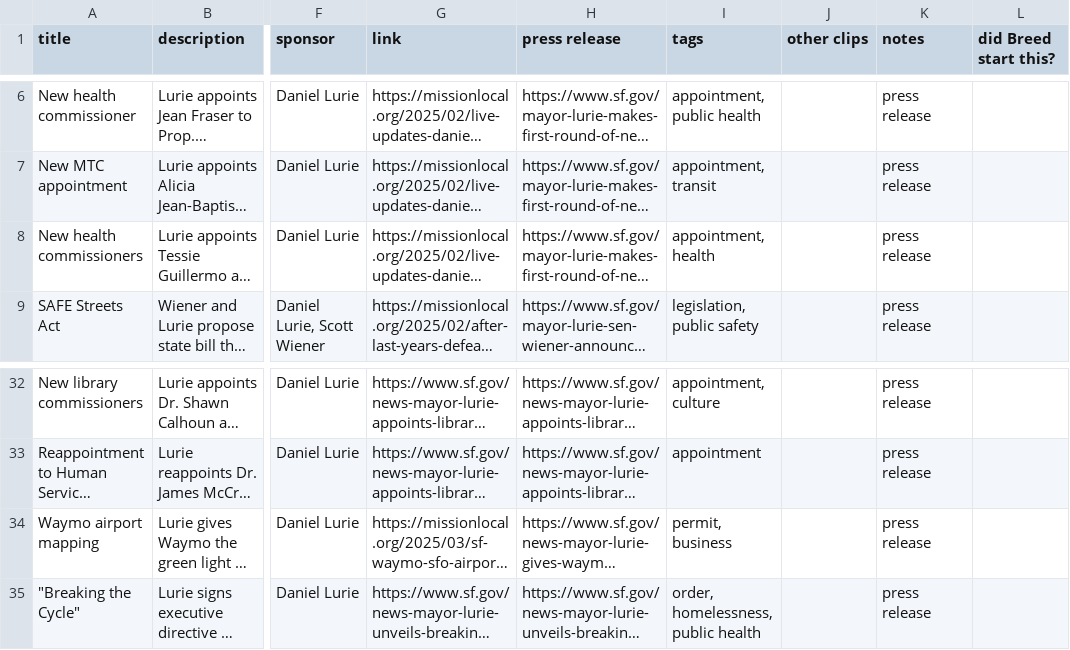
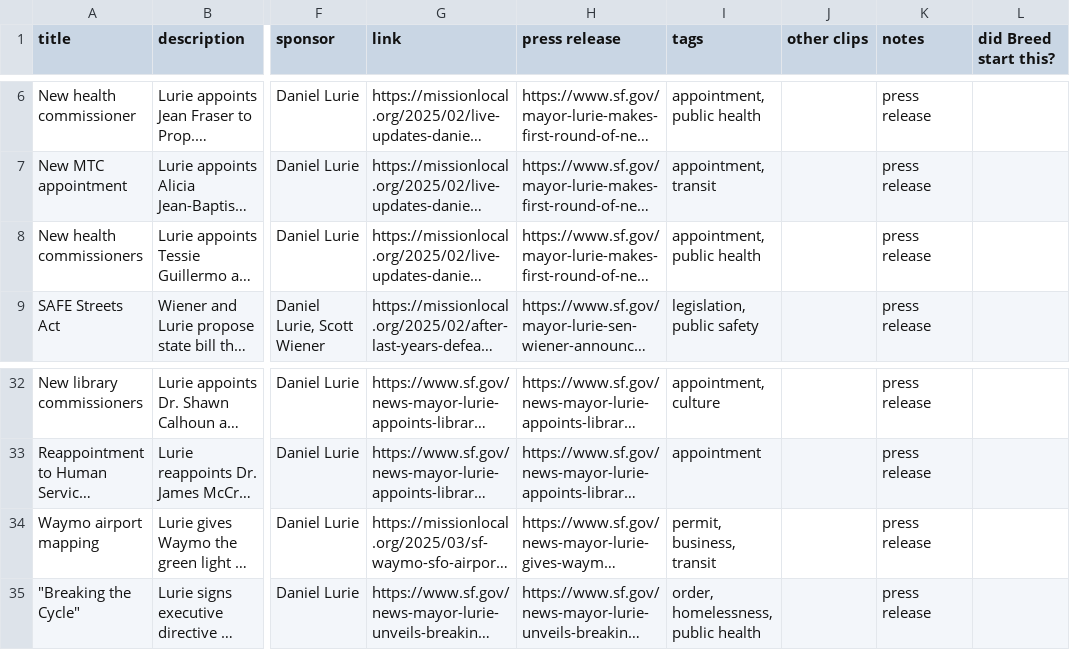
Before and after one commit to MissionLocal/2025-graphics, a CSV file: docs/policy-tracker/data.csv, drawn as a sheet; only a part is shown, gaps mark what is left out; long unchanged cells end in …; the diff names each change by its address in the sheet, - before the commit and + after, or states it on an @@ line.

Commit message:
fixes

```diff
--- a/docs/policy-tracker/data.csv
+++ b/docs/policy-tracker/data.csv
-I8 (tags): appointment, health
+I8 (tags): appointment, public health
-I34 (tags): permit, business
+I34 (tags): permit, business, transit
```
